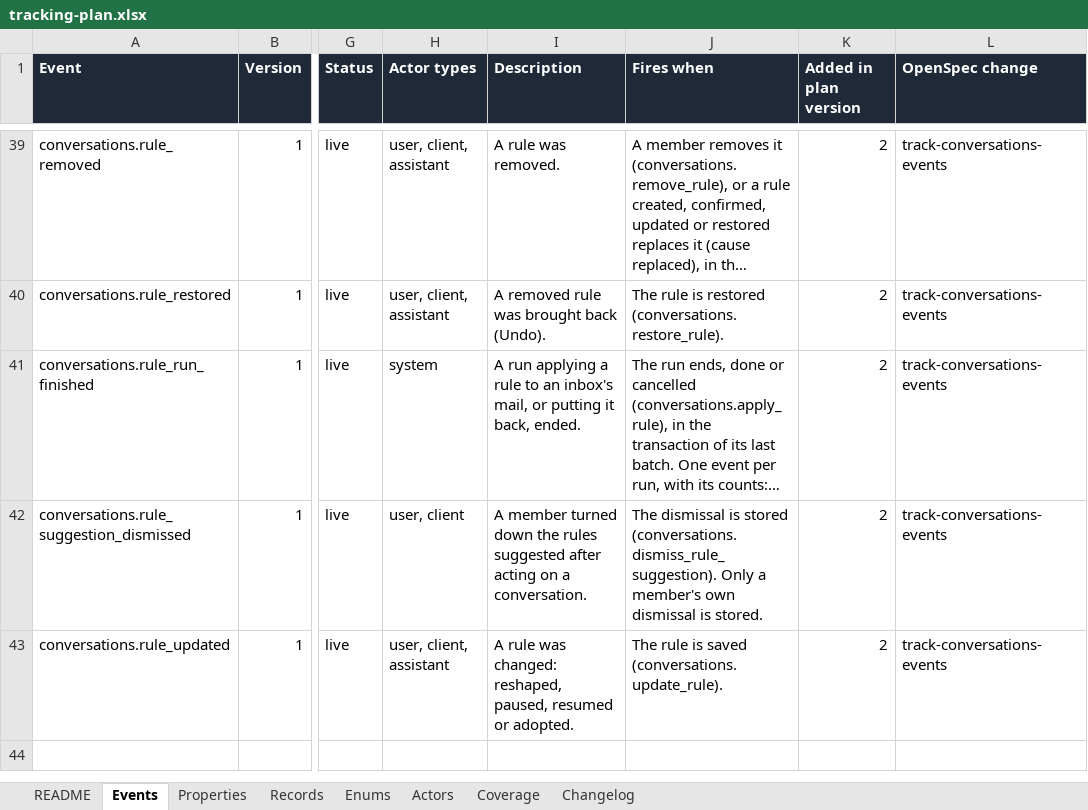
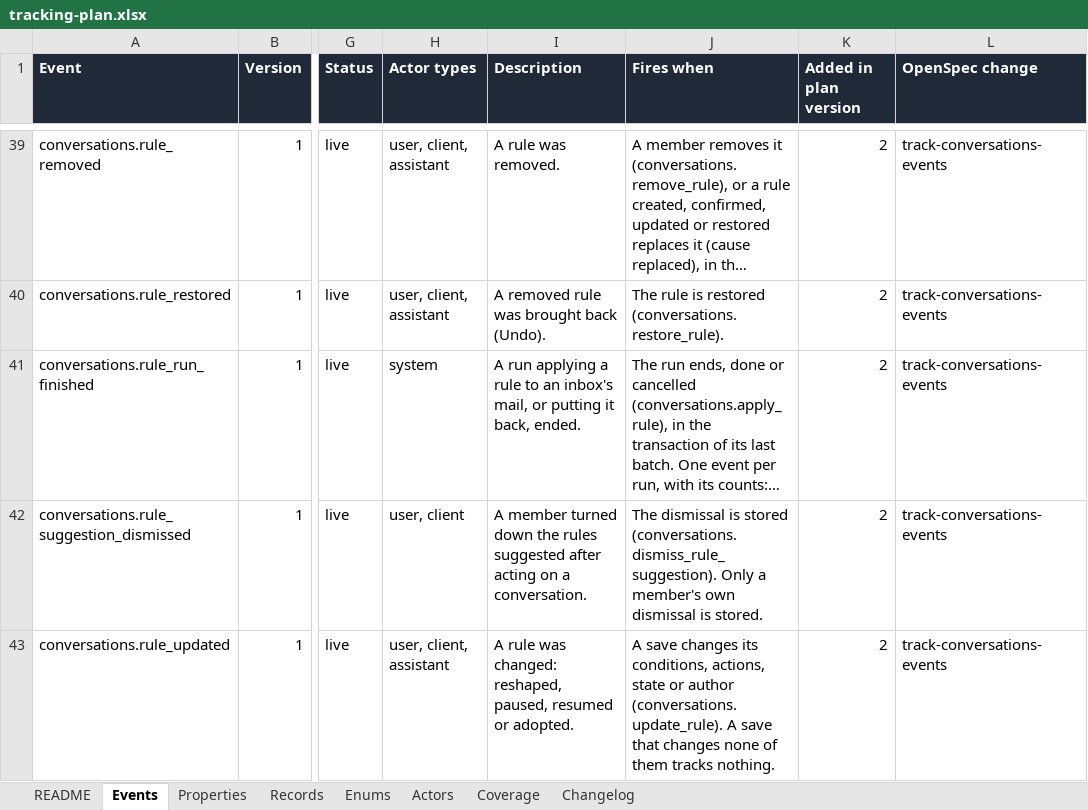
Before and after one commit to notacamp/campbooks, an Excel workbook: tracking/tracking-plan.xlsx, sheet Events, drawn as a sheet; only a part is shown, gaps mark what is left out; long unchanged cells end in …; values as stored, in another font and other column widths than the file's, no borders; the diff names each change by its address in the sheet, - before the commit and + after, or states it on an @@ line.

```diff
--- a/tracking/tracking-plan.xlsx (sheet Events)
+++ b/tracking/tracking-plan.xlsx (sheet Events)
-J43 (Fires when): The rule is saved (conversations.update_rule).
+J43 (Fires when): A save changes its conditions, actions, state or author (conversations.update_rule). A save that changes none of them tracks nothing.
```
Also changed, not shown: 6 other files.
